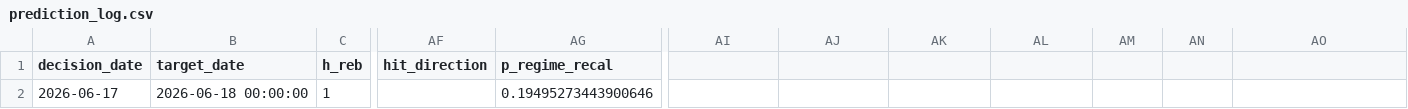
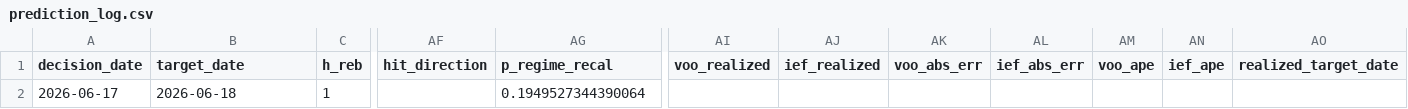
Before and after one commit to salemmorelli1/Price-Call, a CSV file: artifacts_part3/prediction_log.csv, drawn as a sheet; only a part is shown, gaps mark what is left out; the diff names each change by its address in the sheet, - before the commit and + after, or states it on an @@ line.

```diff
--- a/artifacts_part3/prediction_log.csv
+++ b/artifacts_part3/prediction_log.csv
-AI1: (empty)
+AI1: voo_realized
-AJ1: (empty)
+AJ1: ief_realized
-AK1: (empty)
+AK1: voo_abs_err
-AL1: (empty)
+AL1: ief_abs_err
-AM1: (empty)
+AM1: voo_ape
-AN1: (empty)
+AN1: ief_ape
-AO1: (empty)
+AO1: realized_target_date
-B2 (target_date): 2026-06-18 00:00:00
+B2 (target_date): 2026-06-18
-AG2 (p_regime_recal): 0.19495273443900646
+AG2 (p_regime_recal): 0.1949527344390064
```
